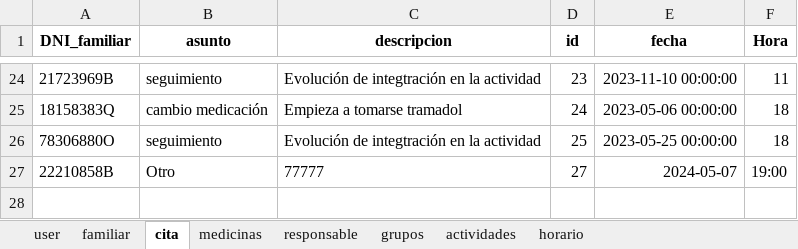
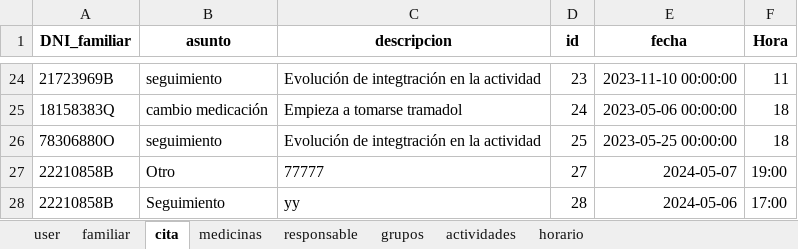
Before and after one commit to closecarefundation/PY-to-APK, an Excel workbook: closecare.xlsx, sheet cita, drawn as a sheet; only a part is shown, gaps mark what is left out; values as stored, in another font and other column widths than the file's, no borders; the diff names each change by its address in the sheet, - before the commit and + after, or states it on an @@ line.

Commit message:
Guardar cita

```diff
--- a/closecare.xlsx (sheet cita)
+++ b/closecare.xlsx (sheet cita)
+row 28: 22210858B | Seguimiento | yy | 28 | 2024-05-06 | 17:00
```
